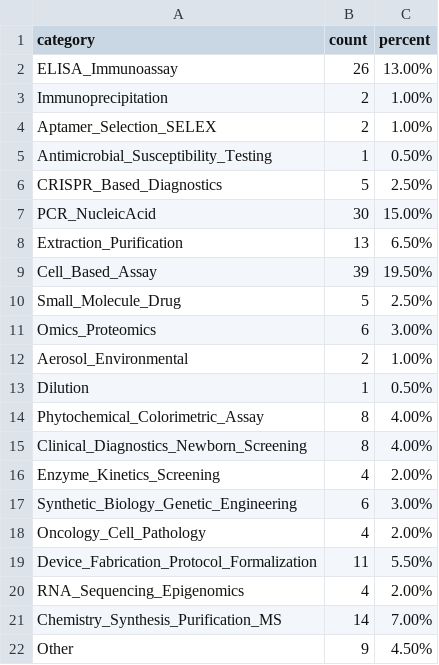
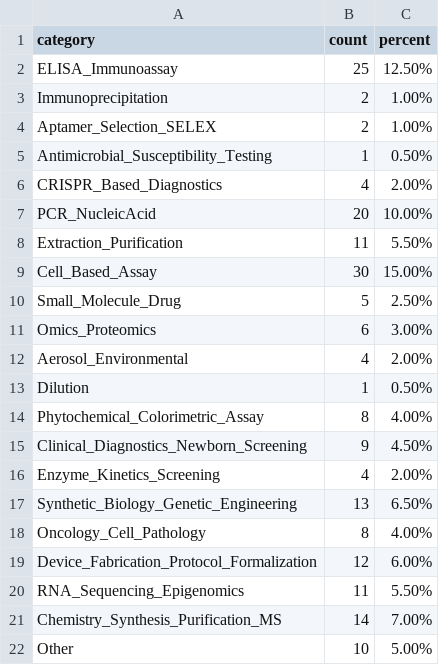
Before and after one commit to sm7313617-create/bioscript-assay-classifier, a CSV file: output/summary.csv, drawn as a sheet.

```diff
--- a/output/summary.csv
+++ b/output/summary.csv
@@ -1,3 +1,3 @@
 category,count,percent
-ELISA_Immunoassay,26,13.00%
+ELISA_Immunoassay,25,12.50%
 Immunoprecipitation,2,1.00%
@@ -5,18 +5,18 @@ Aptamer_Selection_SELEX,2,1.00%
 Antimicrobial_Susceptibility_Testing,1,0.50%
-CRISPR_Based_Diagnostics,5,2.50%
-PCR_NucleicAcid,30,15.00%
-Extraction_Purification,13,6.50%
-Cell_Based_Assay,39,19.50%
+CRISPR_Based_Diagnostics,4,2.00%
+PCR_NucleicAcid,20,10.00%
+Extraction_Purification,11,5.50%
+Cell_Based_Assay,30,15.00%
 Small_Molecule_Drug,5,2.50%
 Omics_Proteomics,6,3.00%
-Aerosol_Environmental,2,1.00%
+Aerosol_Environmental,4,2.00%
 Dilution,1,0.50%
 Phytochemical_Colorimetric_Assay,8,4.00%
-Clinical_Diagnostics_Newborn_Screening,8,4.00%
+Clinical_Diagnostics_Newborn_Screening,9,4.50%
 Enzyme_Kinetics_Screening,4,2.00%
-Synthetic_Biology_Genetic_Engineering,6,3.00%
-Oncology_Cell_Pathology,4,2.00%
-Device_Fabrication_Protocol_Formalization,11,5.50%
-RNA_Sequencing_Epigenomics,4,2.00%
+Synthetic_Biology_Genetic_Engineering,13,6.50%
+Oncology_Cell_Pathology,8,4.00%
+Device_Fabrication_Protocol_Formalization,12,6.00%
+RNA_Sequencing_Epigenomics,11,5.50%
 Chemistry_Synthesis_Purification_MS,14,7.00%
-Other,9,4.50%
+Other,10,5.00%
```
Also changed, not shown: output/audit_trail.csv, 3 other files.
